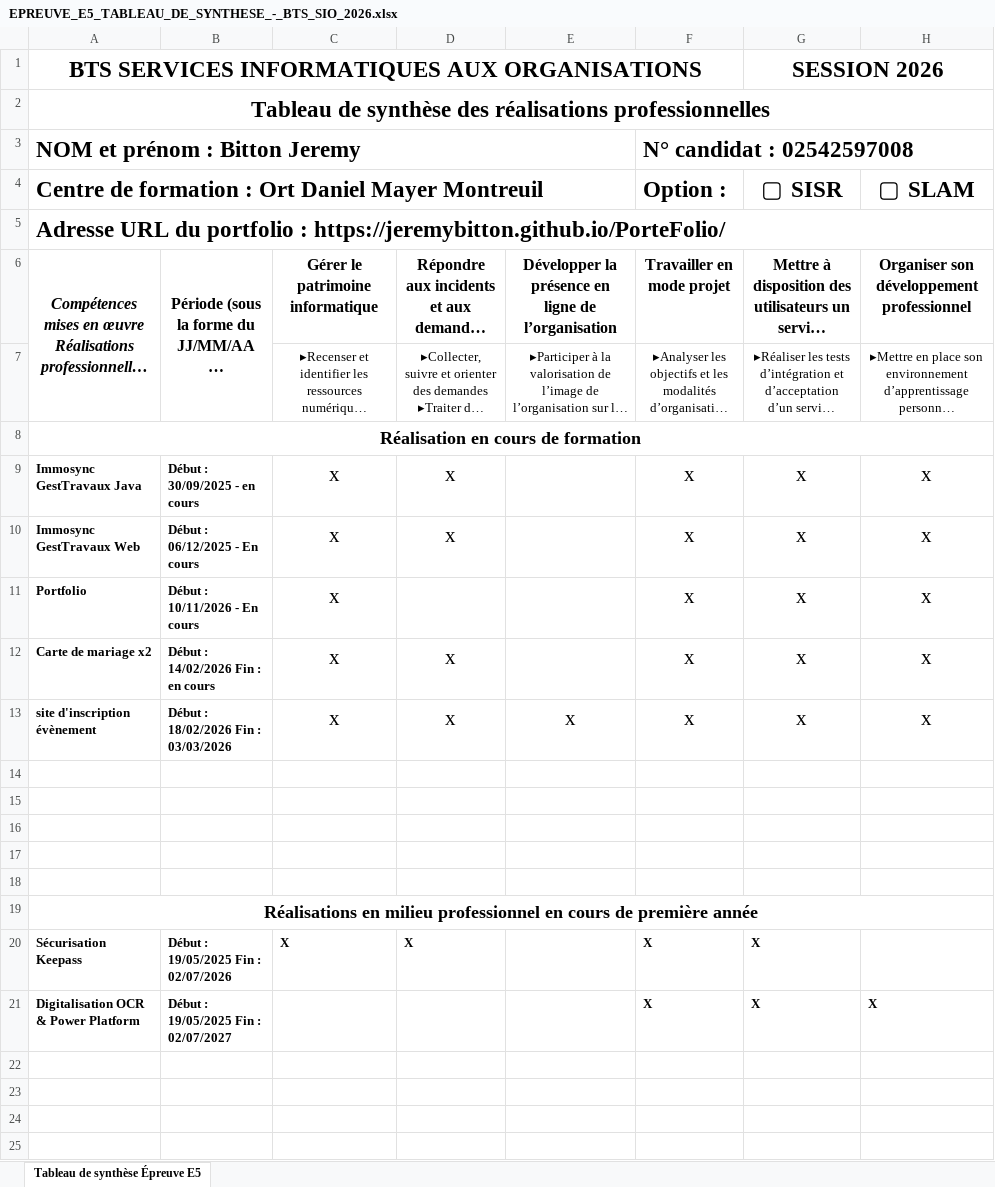
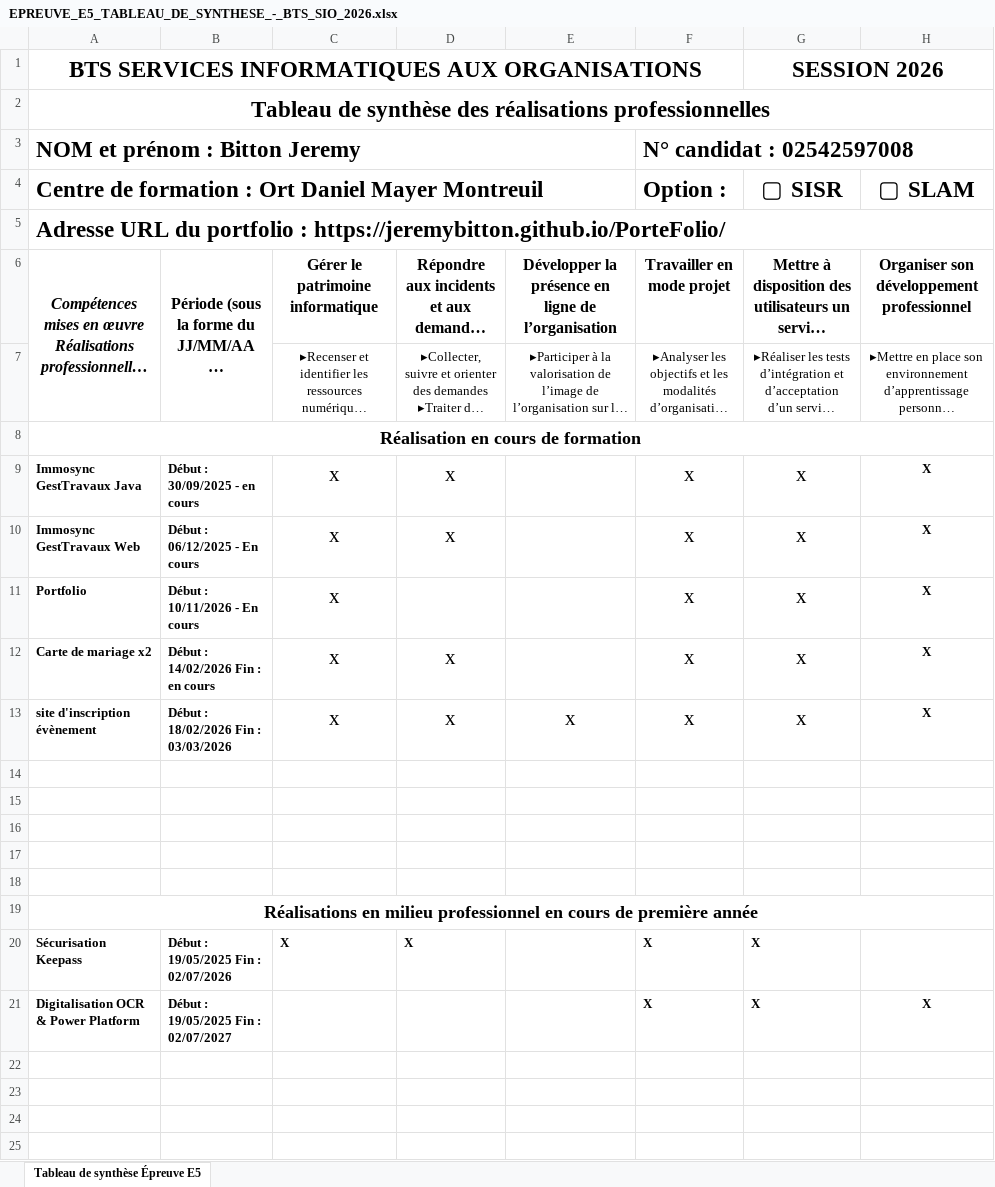
Before and after one commit to Jeremybitton/PorteFolio, an Excel workbook: documents/EPREUVE_E5_TABLEAU_DE_SYNTHESE_-_BTS_SIO_2026.xlsx, sheet Tableau de synthèse Épreuve E5, drawn as a sheet; only a part is shown; long unchanged cells end in …; values as stored, in another font and other column widths than the file's, no borders; charts and pictures not drawn; the diff names each change by its address in the sheet, - before the commit and + after, or states it on an @@ line.

```diff
--- a/documents/EPREUVE_E5_TABLEAU_DE_SYNTHESE_-_BTS_SIO_2026.xlsx (sheet Tableau de synthèse Épreuve E5)
+++ b/documents/EPREUVE_E5_TABLEAU_DE_SYNTHESE_-_BTS_SIO_2026.xlsx (sheet Tableau de synthèse Épreuve E5)
-H9:H13 (▢ SLAM): x
+H9:H13 (▢ SLAM): X
-H9:H13 bold: off
+H9:H13 bold: on, text size: smaller
-H21 alignment: left
+H21 alignment: center
```
Also changed, not shown: 18 other files.
